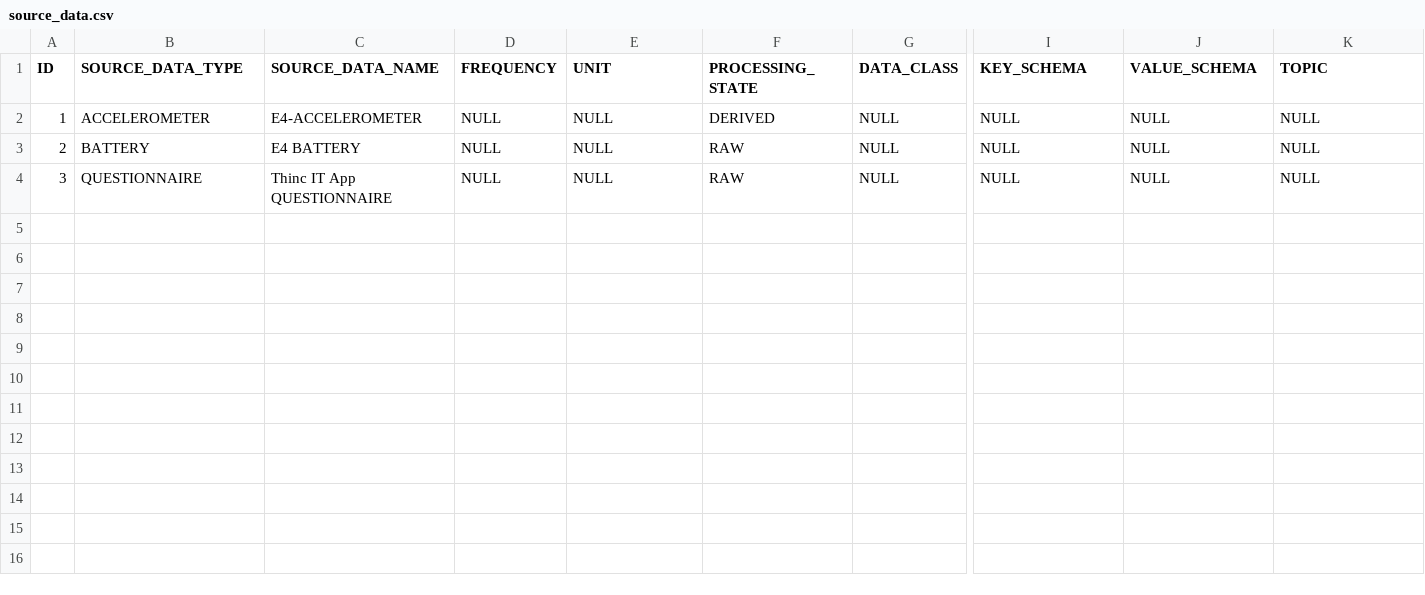
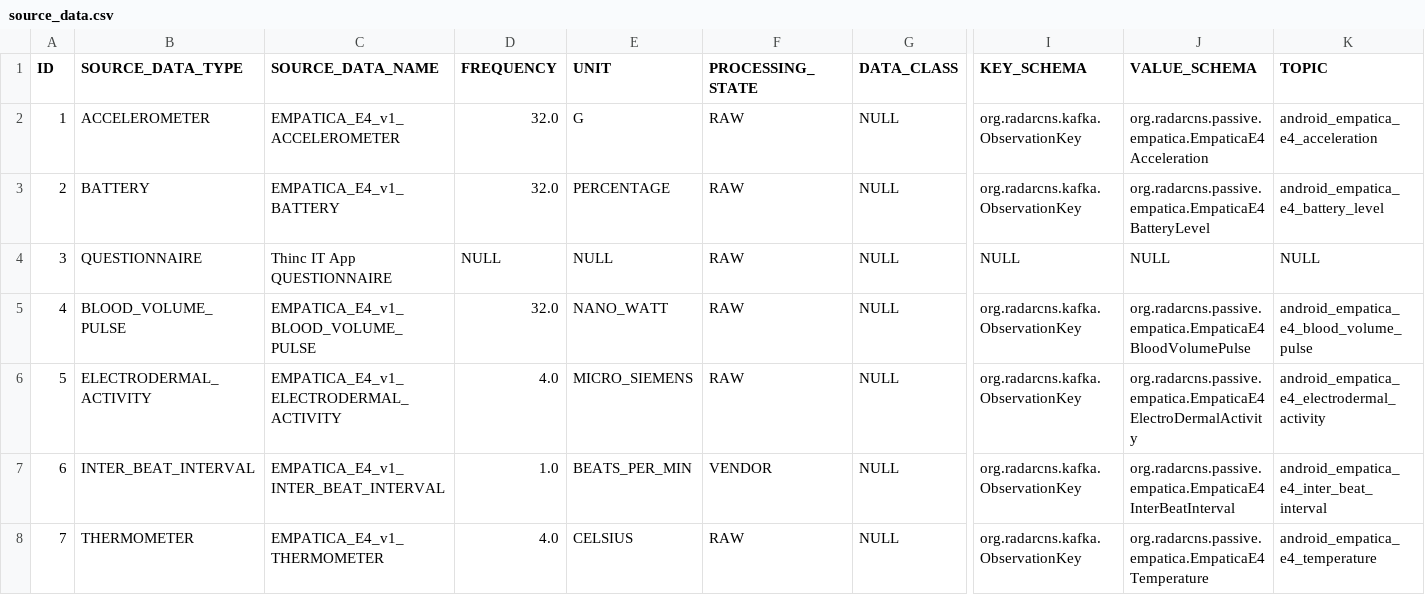
Before and after one commit to RADAR-base/ManagementPortal, a CSV file: src/main/resources/config/liquibase/source_data.csv, drawn as a sheet; only a part is shown, gaps mark what is left out; rows hold the shown columns only; the diff names each change by its address in the sheet, - before the commit and + after, or states it on an @@ line.

Commit message:
add source-data to reflect actual e4 config

```diff
--- a/src/main/resources/config/liquibase/source_data.csv
+++ b/src/main/resources/config/liquibase/source_data.csv
-C2 (SOURCE_DATA_NAME): E4-ACCELEROMETER
+C2 (SOURCE_DATA_NAME): EMPATICA_E4_v1_ACCELEROMETER
-D2:D3 (FREQUENCY): NULL
+D2:D3 (FREQUENCY): 32.0
-E2 (UNIT): NULL
+E2 (UNIT): G
-F2 (PROCESSING_STATE): DERIVED
+F2 (PROCESSING_STATE): RAW
-I2:I3 (KEY_SCHEMA): NULL
+I2:I3 (KEY_SCHEMA): org.radarcns.kafka.ObservationKey
-J2 (VALUE_SCHEMA): NULL
+J2 (VALUE_SCHEMA): org.radarcns.passive.empatica.EmpaticaE4Acceleration
-K2 (TOPIC): NULL
+K2 (TOPIC): android_empatica_e4_acceleration
-C3 (SOURCE_DATA_NAME): E4 BATTERY
+C3 (SOURCE_DATA_NAME): EMPATICA_E4_v1_BATTERY
-E3 (UNIT): NULL
+E3 (UNIT): PERCENTAGE
-J3 (VALUE_SCHEMA): NULL
+J3 (VALUE_SCHEMA): org.radarcns.passive.empatica.EmpaticaE4BatteryLevel
-K3 (TOPIC): NULL
+K3 (TOPIC): android_empatica_e4_battery_level
+row 5: 4 | BLOOD_VOLUME_PULSE | EMPATICA_E4_v1_BLOOD_VOLUME_PULSE | 32.0 | NANO_WATT | RAW | NULL | org.radarcns.kafka.ObservationKey | org.radarcns.passive.empatica.EmpaticaE4BloodVolumePulse | android_empatica_e4_blood_volume_pulse
+row 6: 5 | ELECTRODERMAL_ACTIVITY | EMPATICA_E4_v1_ELECTRODERMAL_ACTIVITY | 4.0 | MICRO_SIEMENS | RAW | NULL | org.radarcns.kafka.ObservationKey | org.radarcns.passive.empatica.EmpaticaE4ElectroDermalActivity | android_empatica_e4_electrodermal_activity
+row 7: 6 | INTER_BEAT_INTERVAL | EMPATICA_E4_v1_INTER_BEAT_INTERVAL | 1.0 | BEATS_PER_MIN | VENDOR | NULL | org.radarcns.kafka.ObservationKey | org.radarcns.passive.empatica.EmpaticaE4InterBeatInterval | android_empatica_e4_inter_beat_interval
+row 8: 7 | THERMOMETER | EMPATICA_E4_v1_THERMOMETER | 4.0 | CELSIUS | RAW | NULL | org.radarcns.kafka.ObservationKey | org.radarcns.passive.empatica.EmpaticaE4Temperature | android_empatica_e4_temperature
```
